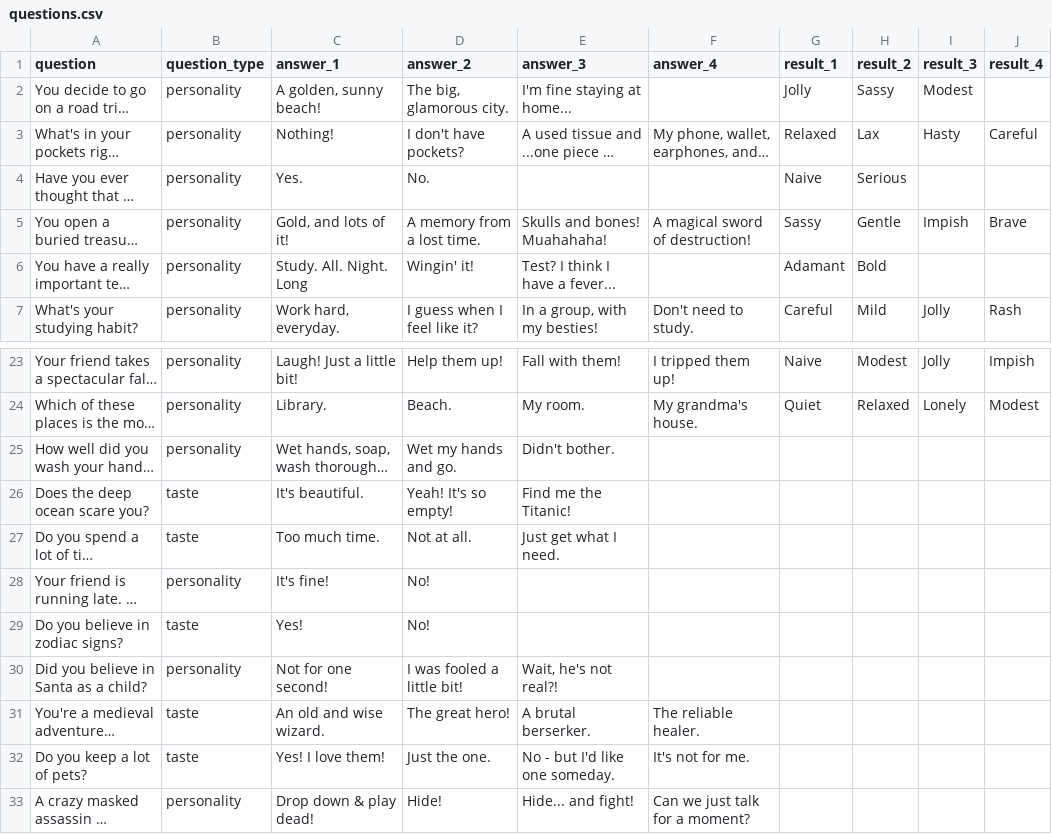
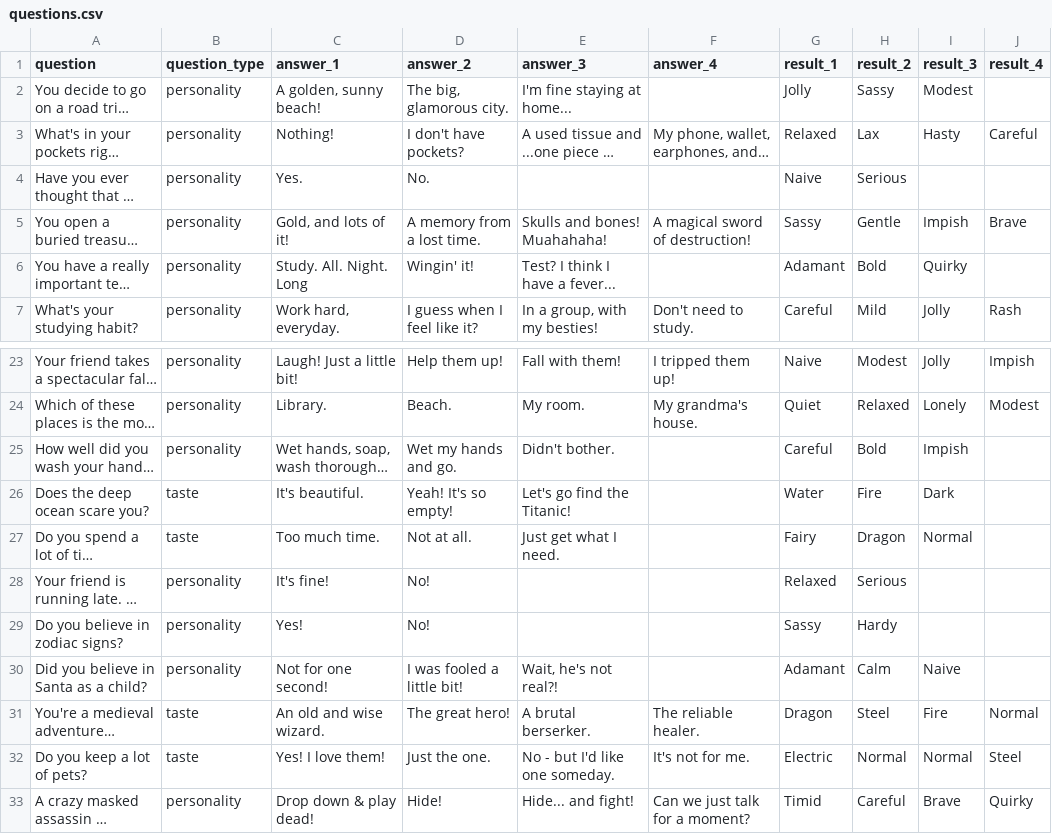
Before and after one commit to ara-gone/the-big-fat-pokemon-quiz, a CSV file: data/questions.csv, drawn as a sheet; only a part is shown, gaps mark what is left out; long unchanged cells end in …; the diff covers the shown part only; the diff names each change by its address in the sheet, - before the commit and + after, or states it on an @@ line.

```diff
--- a/data/questions.csv
+++ b/data/questions.csv
-I6 (result_3): (empty)
+I6 (result_3): Quirky
-G25 (result_1): (empty)
+G25 (result_1): Careful
-H25 (result_2): (empty)
+H25 (result_2): Bold
-I25 (result_3): (empty)
+I25 (result_3): Impish
-E26 (answer_3): Find me the Titanic!
+E26 (answer_3): Let's go find the Titanic!
-G26 (result_1): (empty)
+G26 (result_1): Water
-H26 (result_2): (empty)
+H26 (result_2): Fire
-I26 (result_3): (empty)
+I26 (result_3): Dark
-G27 (result_1): (empty)
+G27 (result_1): Fairy
-H27 (result_2): (empty)
+H27 (result_2): Dragon
-I27 (result_3): (empty)
+I27 (result_3): Normal
-G28 (result_1): (empty)
+G28 (result_1): Relaxed
-H28 (result_2): (empty)
+H28 (result_2): Serious
-B29 (question_type): taste
+B29 (question_type): personality
-G29 (result_1): (empty)
+G29 (result_1): Sassy
-H29 (result_2): (empty)
+H29 (result_2): Hardy
-G30 (result_1): (empty)
+G30 (result_1): Adamant
-H30 (result_2): (empty)
+H30 (result_2): Calm
-I30 (result_3): (empty)
+I30 (result_3): Naive
-G31 (result_1): (empty)
+G31 (result_1): Dragon
-H31 (result_2): (empty)
+H31 (result_2): Steel
-I31 (result_3): (empty)
+I31 (result_3): Fire
-J31 (result_4): (empty)
+J31 (result_4): Normal
-G32 (result_1): (empty)
+G32 (result_1): Electric
-H32 (result_2): (empty)
+H32 (result_2): Normal
-I32 (result_3): (empty)
+I32 (result_3): Normal
-J32 (result_4): (empty)
+J32 (result_4): Steel
-G33 (result_1): (empty)
+G33 (result_1): Timid
-H33 (result_2): (empty)
+H33 (result_2): Careful
-I33 (result_3): (empty)
+I33 (result_3): Brave
-J33 (result_4): (empty)
+J33 (result_4): Quirky
```
Also changed, not shown: 4 edited cells elsewhere in this file, 2 other files.
